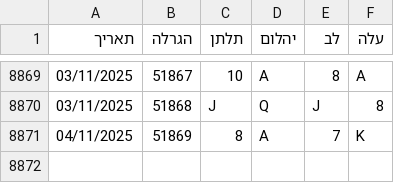
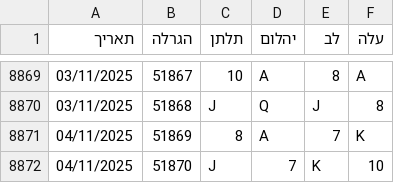
Before and after one commit to laly100/chance-feed, a CSV file: chance0.csv, drawn as a sheet; only a part is shown, gaps mark what is left out.

```diff
--- a/chance0.csv
+++ b/chance0.csv
@@ -8871 +8871,2 @@
 04/11/2025,51869,8,A,7,K,
+04/11/2025,51870,J,7,K,10,
```
Also changed, not shown: mini/latest_1000.csv, mini/latest_2000.csv, 2 other files.
